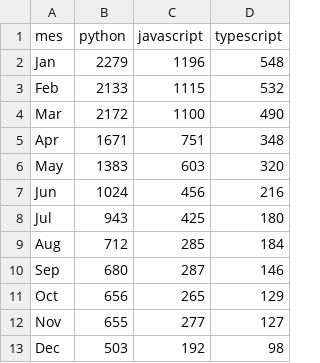
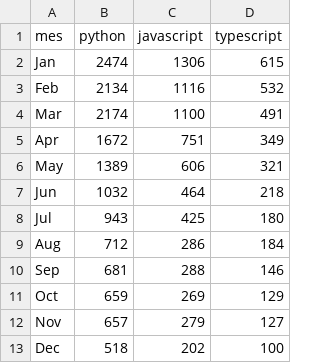
Before and after one commit to Sam-24-dev/Technology-trend-analysis-platform, a CSV file: datos/so_tendencias_mensuales.csv, drawn as a sheet.

Commit message:
data: restore real CSV data from frontend assets

```diff
--- a/datos/so_tendencias_mensuales.csv
+++ b/datos/so_tendencias_mensuales.csv
@@ -1,13 +1,13 @@
 mes,python,javascript,typescript
-Jan,2279,1196,548
-Feb,2133,1115,532
-Mar,2172,1100,490
-Apr,1671,751,348
-May,1383,603,320
-Jun,1024,456,216
+Jan,2474,1306,615
+Feb,2134,1116,532
+Mar,2174,1100,491
+Apr,1672,751,349
+May,1389,606,321
+Jun,1032,464,218
 Jul,943,425,180
-Aug,712,285,184
-Sep,680,287,146
-Oct,656,265,129
-Nov,655,277,127
-Dec,503,192,98
+Aug,712,286,184
+Sep,681,288,146
+Oct,659,269,129
+Nov,657,279,127
+Dec,518,202,100
```
Also changed, not shown: 5 other files.
